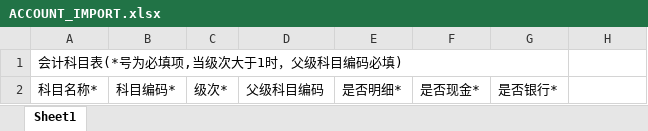
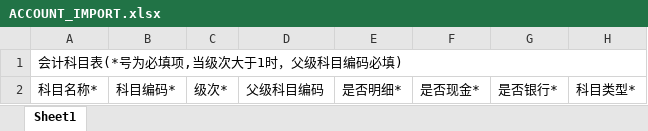
Before and after one commit to ZHSnail/backFinance, an Excel workbook: src/main/resources/static/excelTemplate/ACCOUNT_IMPORT.xlsx, sheet Sheet1, drawn as a sheet; values as stored, in another font and other column widths than the file's, no borders; the diff names each change by its address in the sheet, - before the commit and + after, or states it on an @@ line.

```diff
--- a/src/main/resources/static/excelTemplate/ACCOUNT_IMPORT.xlsx (sheet Sheet1)
+++ b/src/main/resources/static/excelTemplate/ACCOUNT_IMPORT.xlsx (sheet Sheet1)
-A1:G1 merged
+A1:H1 merged
-H2: (empty)
+H2: 科目类型*
```
Also changed, not shown: 30 other files.
